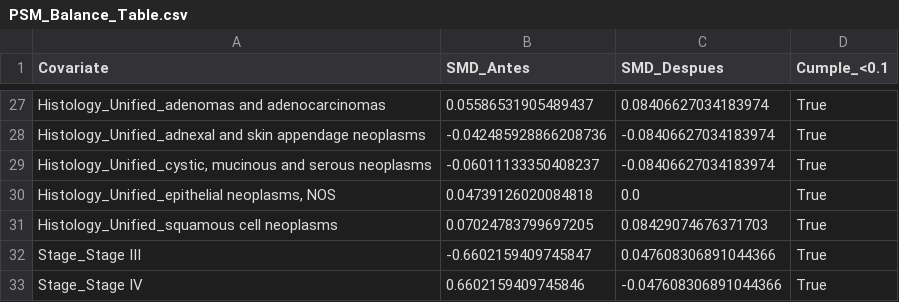
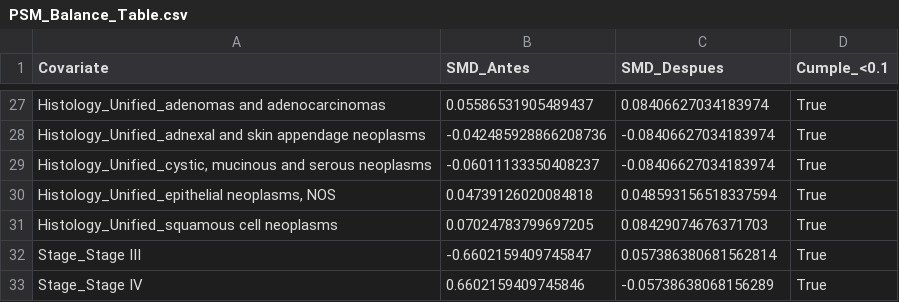
Before and after one commit to agusrosich/SGA, a CSV file: PSM_Balance_Table.csv, drawn as a sheet; only a part is shown, gaps mark what is left out; the diff covers the shown part only.

```diff
--- a/PSM_Balance_Table.csv
+++ b/PSM_Balance_Table.csv
@@ -29,5 +29,5 @@ Histology_Unified_adnexal and skin appendage neoplasms,-0.042485928866208736,-0.
 "Histology_Unified_cystic, mucinous and serous neoplasms",-0.06011133350408237,-0.08406627034183974,True
-"Histology_Unified_epithelial neoplasms, NOS",0.04739126020084818,0.0,True
+"Histology_Unified_epithelial neoplasms, NOS",0.04739126020084818,0.048593156518337594,True
 Histology_Unified_squamous cell neoplasms,0.07024783799697205,0.08429074676371703,True
-Stage_Stage III,-0.6602159409745847,0.047608306891044366,True
-Stage_Stage IV,0.6602159409745846,-0.047608306891044366,True
+Stage_Stage III,-0.6602159409745847,0.057386380681562814,True
+Stage_Stage IV,0.6602159409745846,-0.05738638068156289,True
```
Also changed, not shown: 17 edited cells elsewhere in this file, Analisis_Subgrupos.csv, Beneficio_QuimioRadio_TNM.csv, 5 other files.
